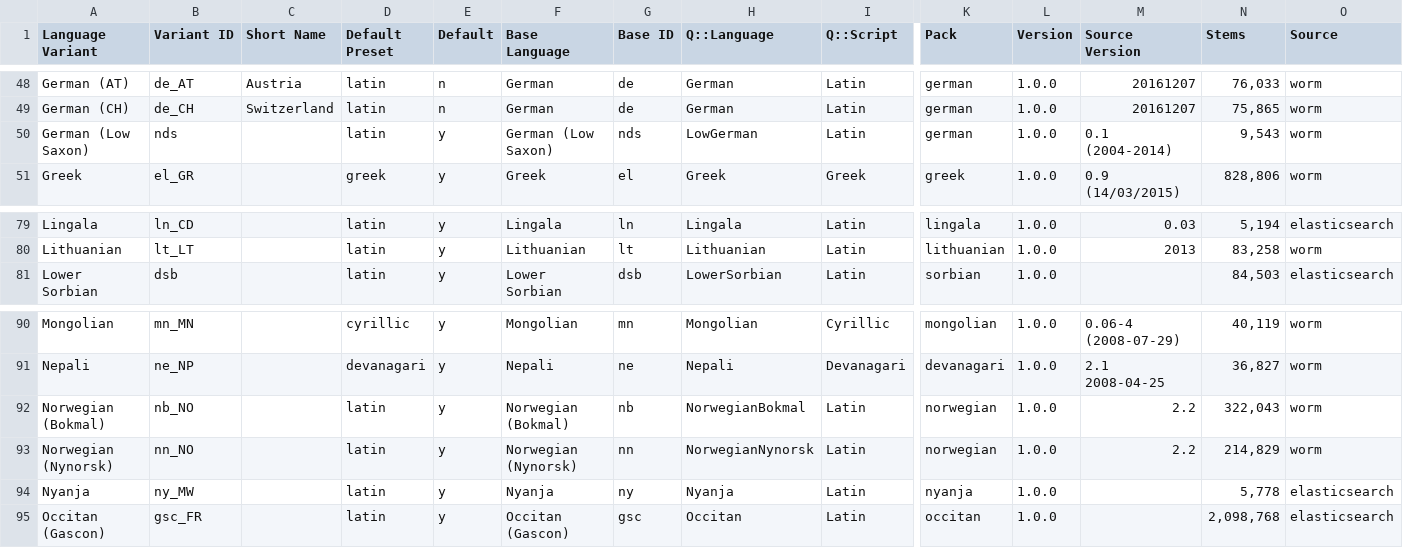
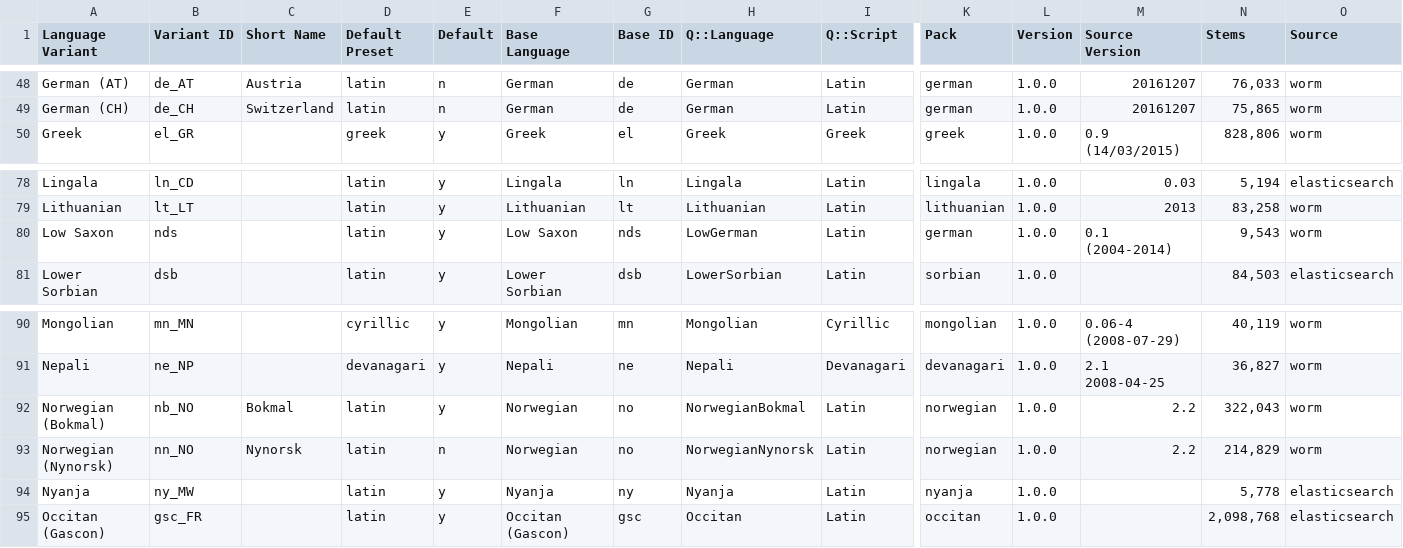
Before and after one commit to climov/hunspell-dictionaries, a CSV file: scripts/variants.csv, drawn as a sheet; only a part is shown, gaps mark what is left out; removed rows and columns are numbered as before the commit, all else as after; rows hold the shown columns only; the diff names each change by its address in the sheet, - before the commit and + after, or states it on an @@ line.

Commit message:
Updated Norwegian and Low Saxon

```diff
--- a/scripts/variants.csv
+++ b/scripts/variants.csv
-row 50: German (Low Saxon) | nds |  | latin | y | German (Low Saxon) | nds | LowGerman | Latin | german | 1.0.0 | 0.1 (2004-2014) | 9,543 | worm
+row 80: Low Saxon | nds |  | latin | y | Low Saxon | nds | LowGerman | Latin | german | 1.0.0 | 0.1 (2004-2014) | 9,543 | worm
-C92 (Short Name): (empty)
+C92 (Short Name): Bokmal
-F92 (Base Language): Norwegian (Bokmal)
+F92 (Base Language): Norwegian
-G92 (Base ID): nb
+G92 (Base ID): no
-C93 (Short Name): (empty)
+C93 (Short Name): Nynorsk
-E93 (Default): y
+E93 (Default): n
-F93 (Base Language): Norwegian (Nynorsk)
+F93 (Base Language): Norwegian
-G93 (Base ID): nn
+G93 (Base ID): no
```
Also changed, not shown: 4 other files.
